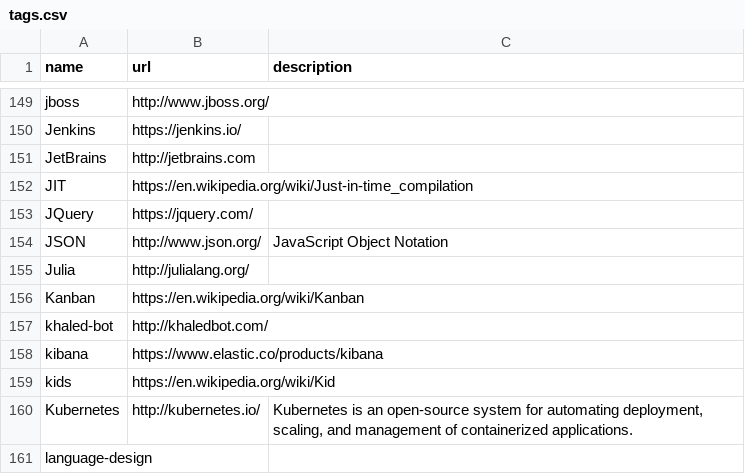
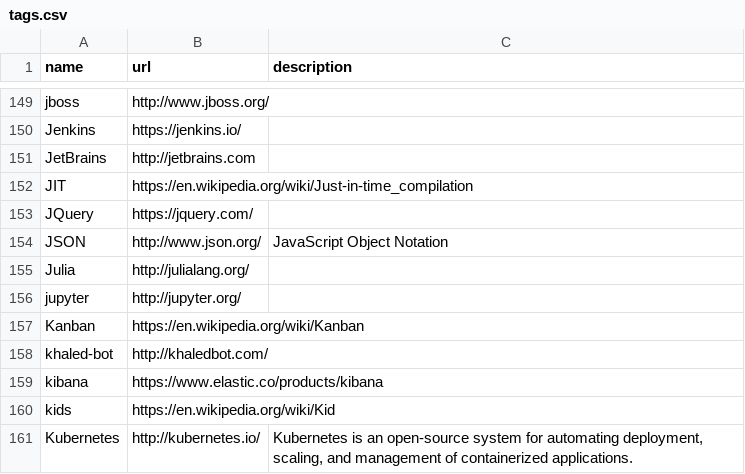
Before and after one commit to szabgab/codeandtalk.com, a CSV file: data/tags.csv, drawn as a sheet; only a part is shown, gaps mark what is left out; the shorter side is filled out with more unchanged rows.

Commit message:
add missing tag

```diff
--- a/data/tags.csv
+++ b/data/tags.csv
@@ -155,2 +155,3 @@ JSON;http://www.json.org/;JavaScript Object Notation
 Julia;http://julialang.org/
+jupyter;http://jupyter.org/
 Kanban;https://en.wikipedia.org/wiki/Kanban
```
